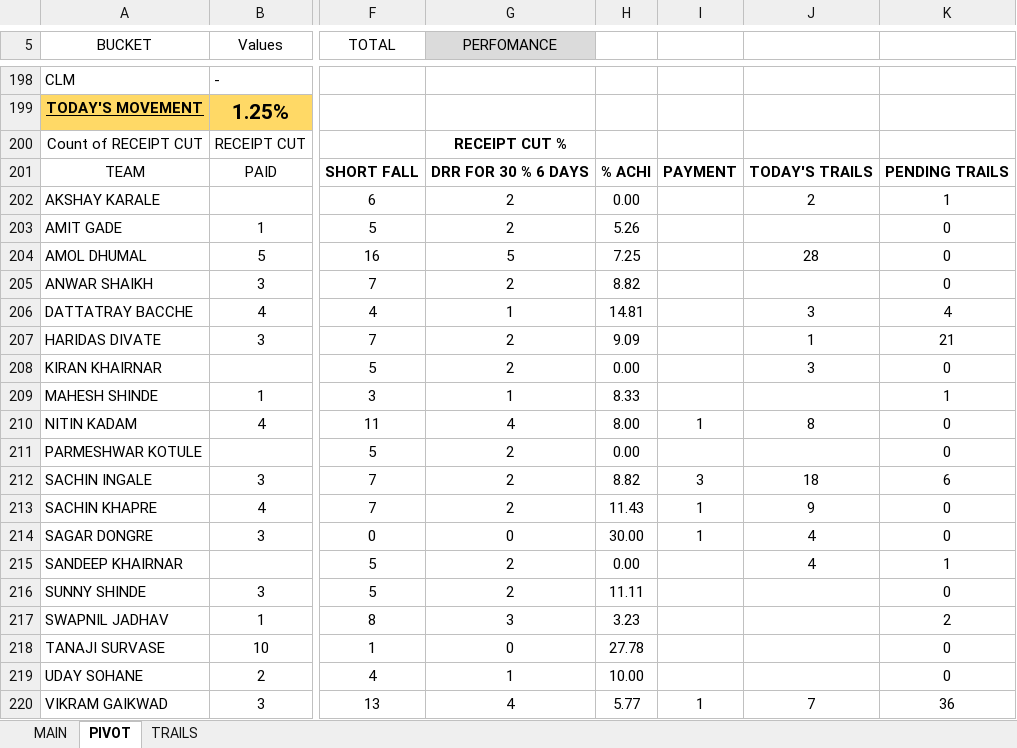
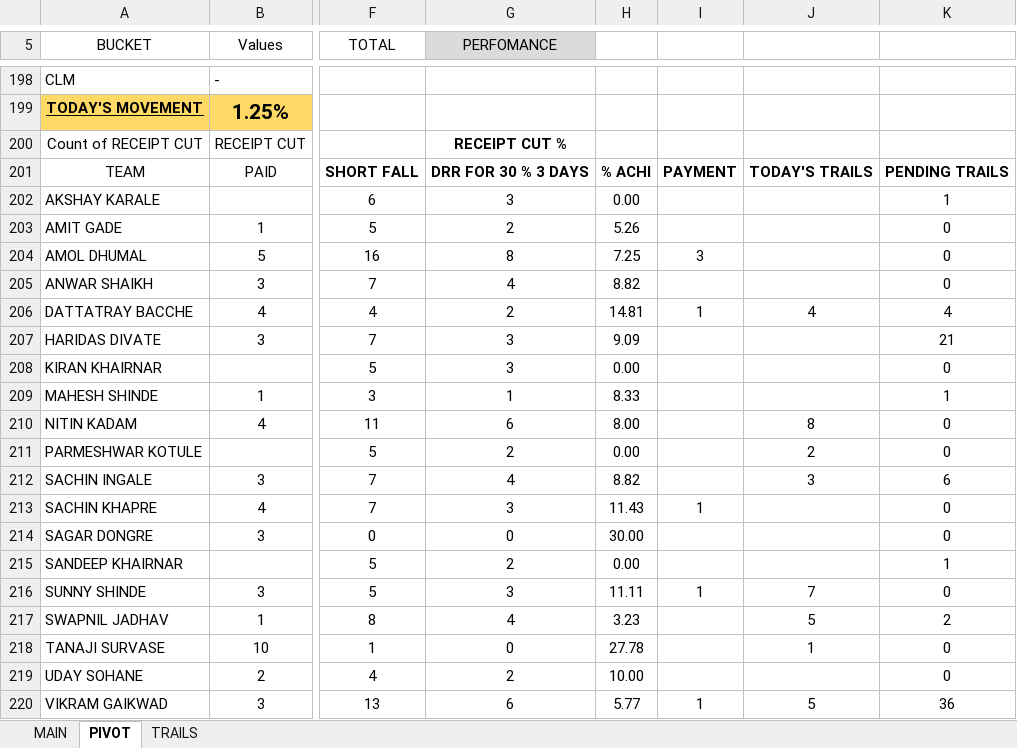
Before and after one commit to clasherprayas/rcc-dashboard, an Excel workbook: RCC_DATA.xlsx, sheet PIVOT, drawn as a sheet; only a part is shown, gaps mark what is left out; values as stored, in another font and other column widths than the file's, no borders; conditional formats not drawn; the diff covers the shown part only; the diff names each change by its address in the sheet, - before the commit and + after, or states it on an @@ line.

```diff
--- a/RCC_DATA.xlsx (sheet PIVOT)
+++ b/RCC_DATA.xlsx (sheet PIVOT)
-G201 (PERFOMANCE): DRR FOR 30 % 6 DAYS
+G201 (PERFOMANCE): DRR FOR 30 % 3 DAYS
-G202 (PERFOMANCE): 2
+G202 (PERFOMANCE): 3
-J202: 2
+J202: (empty)
-G204 (PERFOMANCE): 5
+G204 (PERFOMANCE): 8
-I204: (empty)
+I204: 3
-J204: 28
+J204: (empty)
-G205 (PERFOMANCE): 2
+G205 (PERFOMANCE): 4
-G206 (PERFOMANCE): 1
+G206 (PERFOMANCE): 2
-I206: (empty)
+I206: 1
-J206: 3
+J206: 4
-G207:G208 (PERFOMANCE): 2
+G207:G208 (PERFOMANCE): 3
-J207: 1
+J207: (empty)
-J208: 3
+J208: (empty)
-G210 (PERFOMANCE): 4
+G210 (PERFOMANCE): 6
-I210: 1
+I210: (empty)
-J211: (empty)
+J211: 2
-G212 (PERFOMANCE): 2
+G212 (PERFOMANCE): 4
-I212: 3
+I212: (empty)
-J212: 18
+J212: 3
-G213 (PERFOMANCE): 2
+G213 (PERFOMANCE): 3
-J213: 9
+J213: (empty)
-I214: 1
+I214: (empty)
-J214:J215: 4
+J214:J215: (empty)
-G216 (PERFOMANCE): 2
+G216 (PERFOMANCE): 3
-I216: (empty)
+I216: 1
-J216: (empty)
+J216: 7
-G217 (PERFOMANCE): 3
+G217 (PERFOMANCE): 4
-J217: (empty)
+J217: 5
-J218: (empty)
+J218: 1
-G219 (PERFOMANCE): 1
+G219 (PERFOMANCE): 2
-G220 (PERFOMANCE): 4
+G220 (PERFOMANCE): 6
-J220: 7
+J220: 5
```
Also changed, not shown: 11 edited cells elsewhere in this sheet, sheet MAIN, sheet TRAILS, formulas that keep their value, hidden cells.
